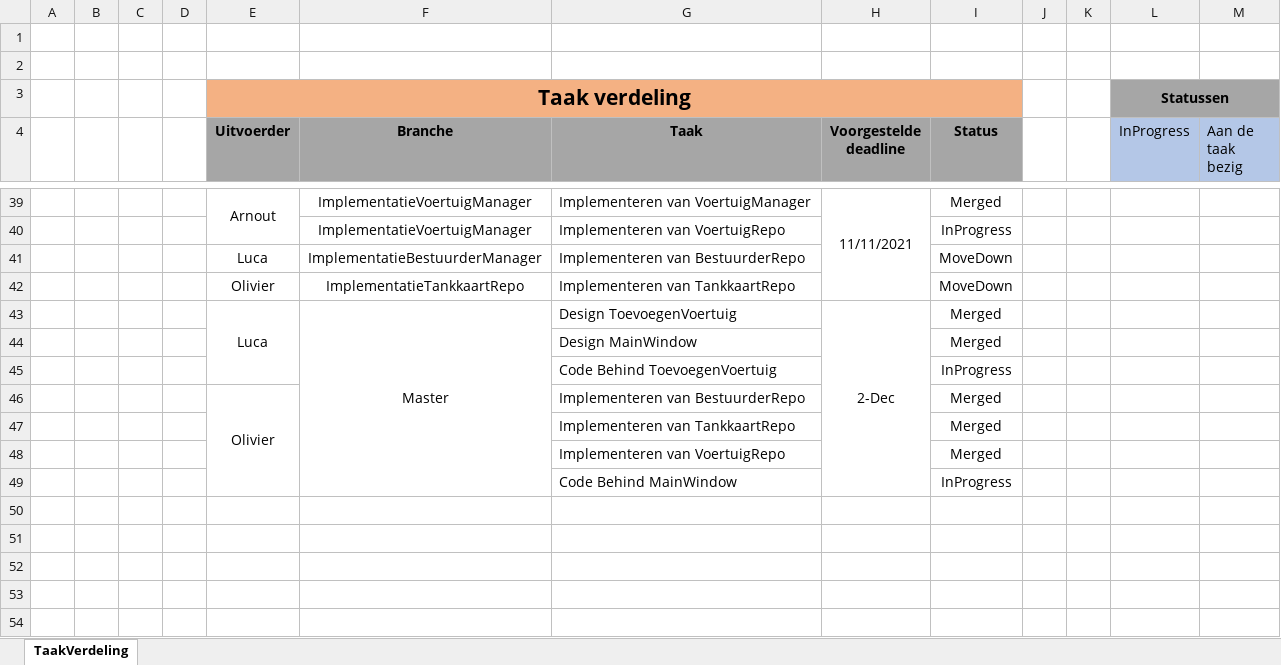
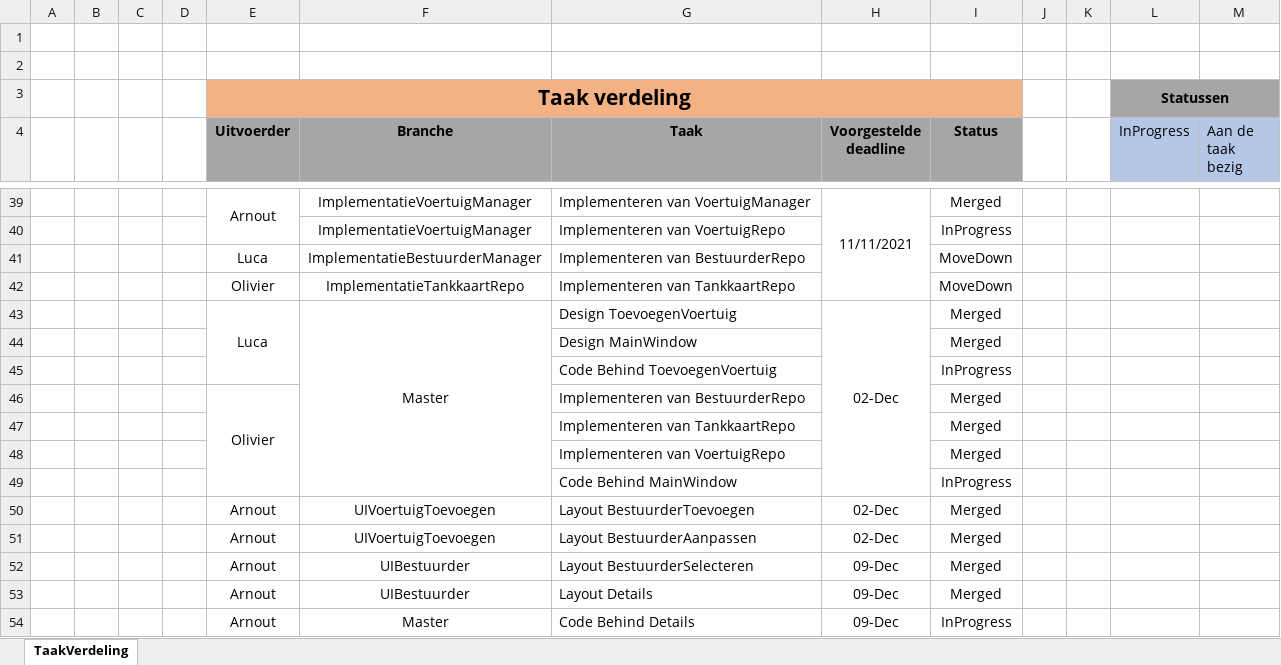
Before and after one commit to OlivierDeNeef/FleetMangementApp, an Excel workbook: Documentatie/Logboeken/TaakVerdeling.xlsx, sheet TaakVerdeling, drawn as a sheet; only a part is shown, gaps mark what is left out; values as stored, in another font and other column widths than the file's, no borders; conditional formats not drawn; the diff names each change by its address in the sheet, - before the commit and + after, or states it on an @@ line.

Commit message:
Aanpassing logboeken

```diff
--- a/Documentatie/Logboeken/TaakVerdeling.xlsx (sheet TaakVerdeling)
+++ b/Documentatie/Logboeken/TaakVerdeling.xlsx (sheet TaakVerdeling)
-H43 (Voorgestelde deadline): 2-Dec
+H43 (Voorgestelde deadline): 02-Dec
+row 50:  |  |  |  | Arnout | UIVoertuigToevoegen | Layout BestuurderToevoegen | 02-Dec | Merged
+row 51:  |  |  |  | Arnout | UIVoertuigToevoegen | Layout BestuurderAanpassen | 02-Dec | Merged
+row 52:  |  |  |  | Arnout | UIBestuurder | Layout BestuurderSelecteren | 09-Dec | Merged
+row 53:  |  |  |  | Arnout | UIBestuurder | Layout Details | 09-Dec | Merged
+row 54:  |  |  |  | Arnout | Master | Code Behind Details | 09-Dec | InProgress
```
Also changed, not shown: Documentatie/Logboeken/Logboek-Arnout-Droesbeke.xlsx.
